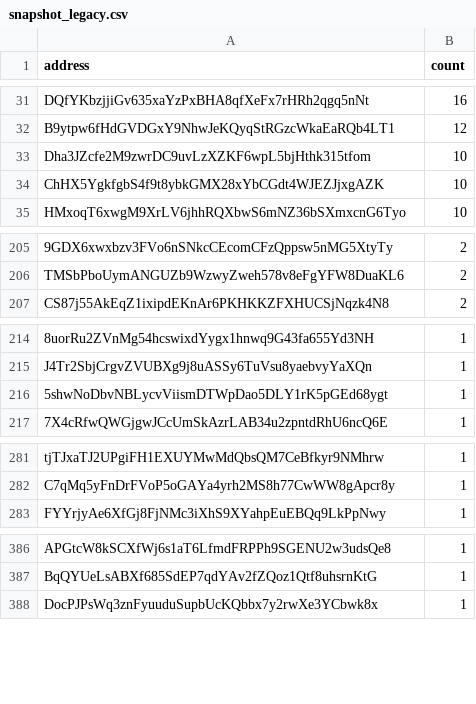
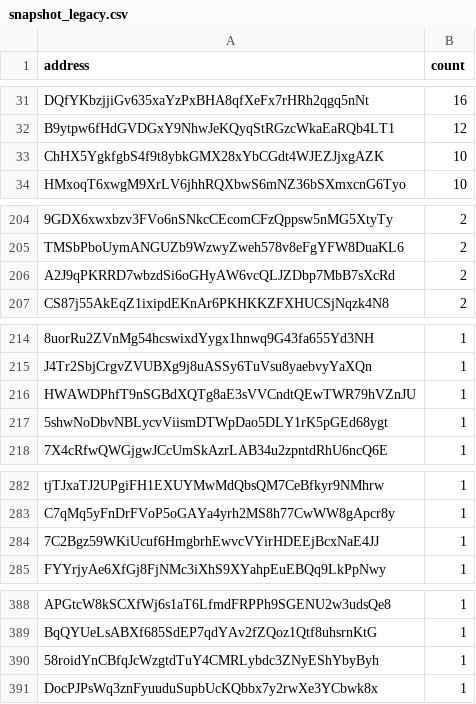
Before and after one commit to QuekzDev/snapshot, a CSV file: snapshot_legacy.csv, drawn as a sheet; only a part is shown, gaps mark what is left out; removed rows and columns are numbered as before the commit, all else as after; the diff covers the shown part only; the diff names each change by its address in the sheet, - before the commit and + after, or states it on an @@ line.

```diff
--- a/snapshot_legacy.csv
+++ b/snapshot_legacy.csv
-row 33: Dha3JZcfe2M9zwrDC9uvLzXZKF6wpL5bjHthk315tfom | 10
+row 206: A2J9qPKRRD7wbzdSi6oGHyAW6vcQLJZDbp7MbB7sXcRd | 2
+row 216: HWAWDPhfT9nSGBdXQTg8aE3sVVCndtQEwTWR79hVZnJU | 1
+row 284: 7C2Bgz59WKiUcuf6HmgbrhEwvcVYirHDEEjBcxNaE4JJ | 1
+row 390: 58roidYnCBfqJcWzgtdTuY4CMRLybdc3ZNyEShYbyByh | 1
```
Also changed, not shown: 5 added rows and 1 removed row elsewhere in this file.
